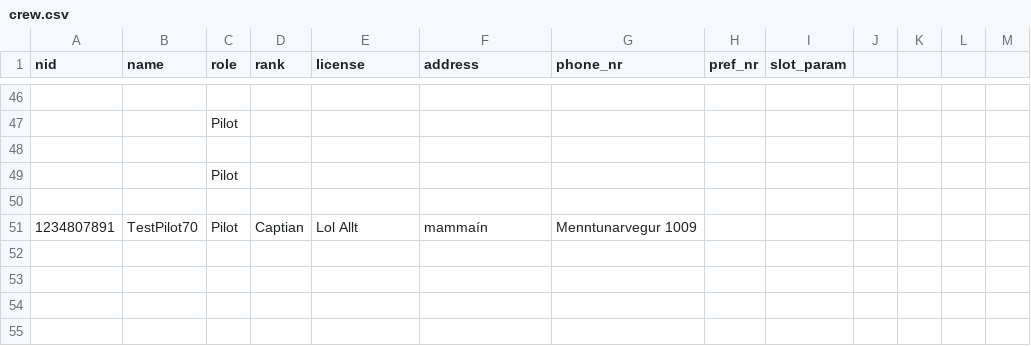
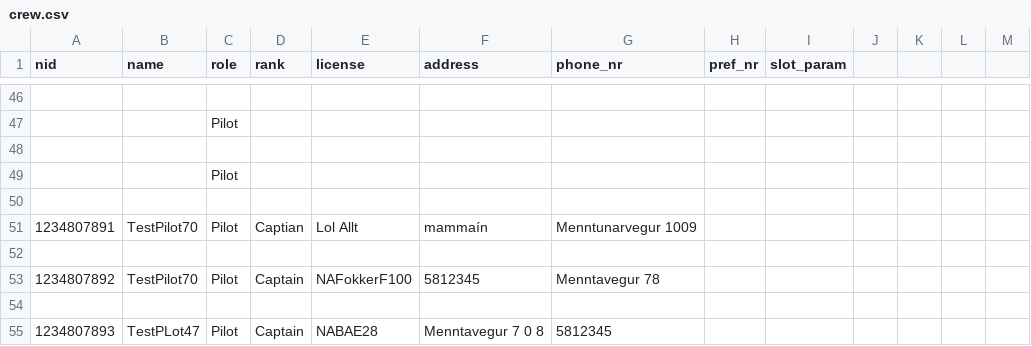
Before and after one commit to d0nti/NaN-Air, a CSV file: src/Files/crew.csv, drawn as a sheet; only a part is shown, gaps mark what is left out.

Commit message:
Fixed Pilot Write Error :dragon:
see line 128:130 in employeeData.py,
"phone_nr" and "address" were in the wrong order, and so the function was switching the values when writing.

```diff
--- a/src/Files/crew.csv
+++ b/src/Files/crew.csv
@@ -51 +51,5 @@ nid,name,role,rank,license,address,phone_nr,pref_nr,slot_param
 1234807891,TestPilot70,Pilot,Captian,Lol Allt,mammaín,Menntunarvegur 1009
+
+1234807892,TestPilot70,Pilot,Captain,NAFokkerF100,5812345,Menntavegur 78
+
+1234807893,TestPLot47,Pilot,Captain,NABAE28,Menntavegur 7 0 8,5812345
```
Also changed, not shown: 2 other files.
